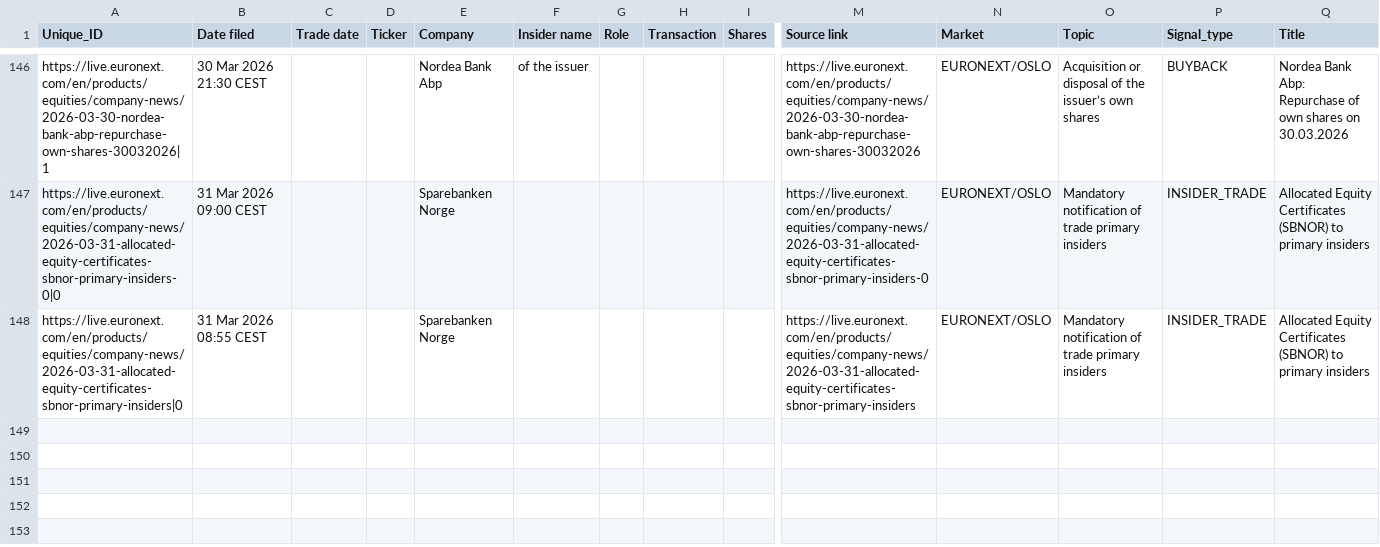
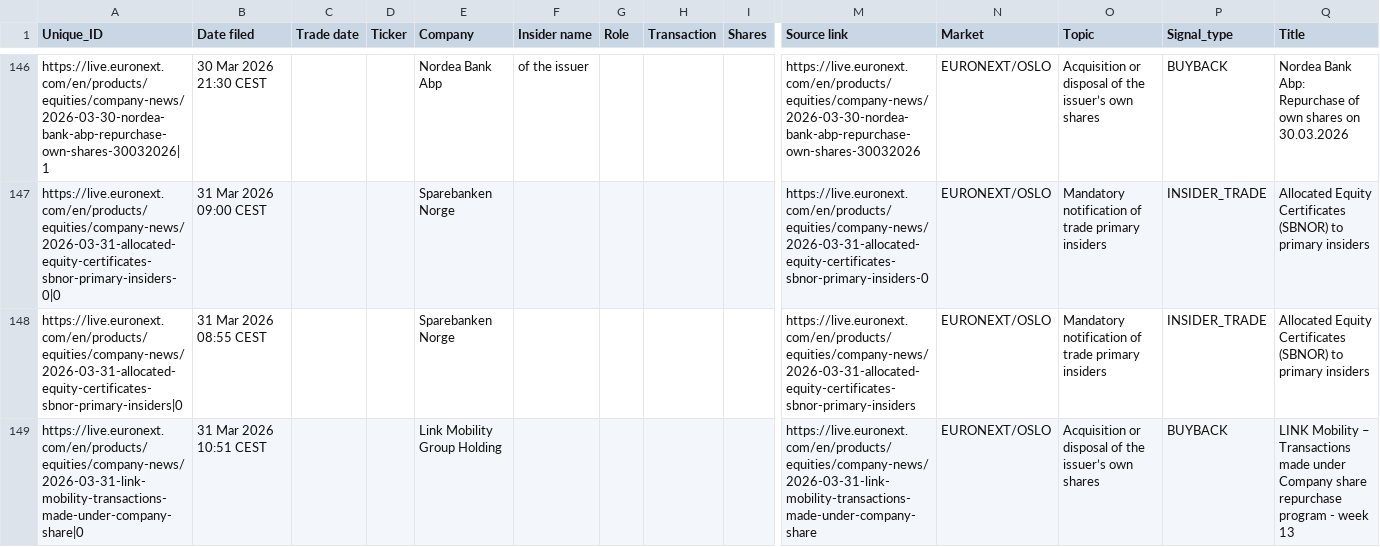
Before and after one commit to mariuslandmark-ai/insider-tracker-no, a CSV file: data/insider_trades.csv, drawn as a sheet; only a part is shown, gaps mark what is left out; rows hold the shown columns only; the diff names each change by its address in the sheet, - before the commit and + after, or states it on an @@ line.

```diff
--- a/data/insider_trades.csv
+++ b/data/insider_trades.csv
+row 149: https://live.euronext.com/en/products/equities/company-news/2026-03-31-link-mobility-transactions-made-under-company-share|0 | 31 Mar 2026 10:51 CEST |  |  | Link Mobility Group Holding |  |  |  |  | https://live.euronext.com/en/products/equities/company-news/2026-03-31-link-mobility-transactions-made-under-company-share | EURONEXT/OSLO | Acquisition or disposal of the issuer’s own shares | BUYBACK | LINK Mobility – Transactions made under Company share repurchase program - week 13
```
